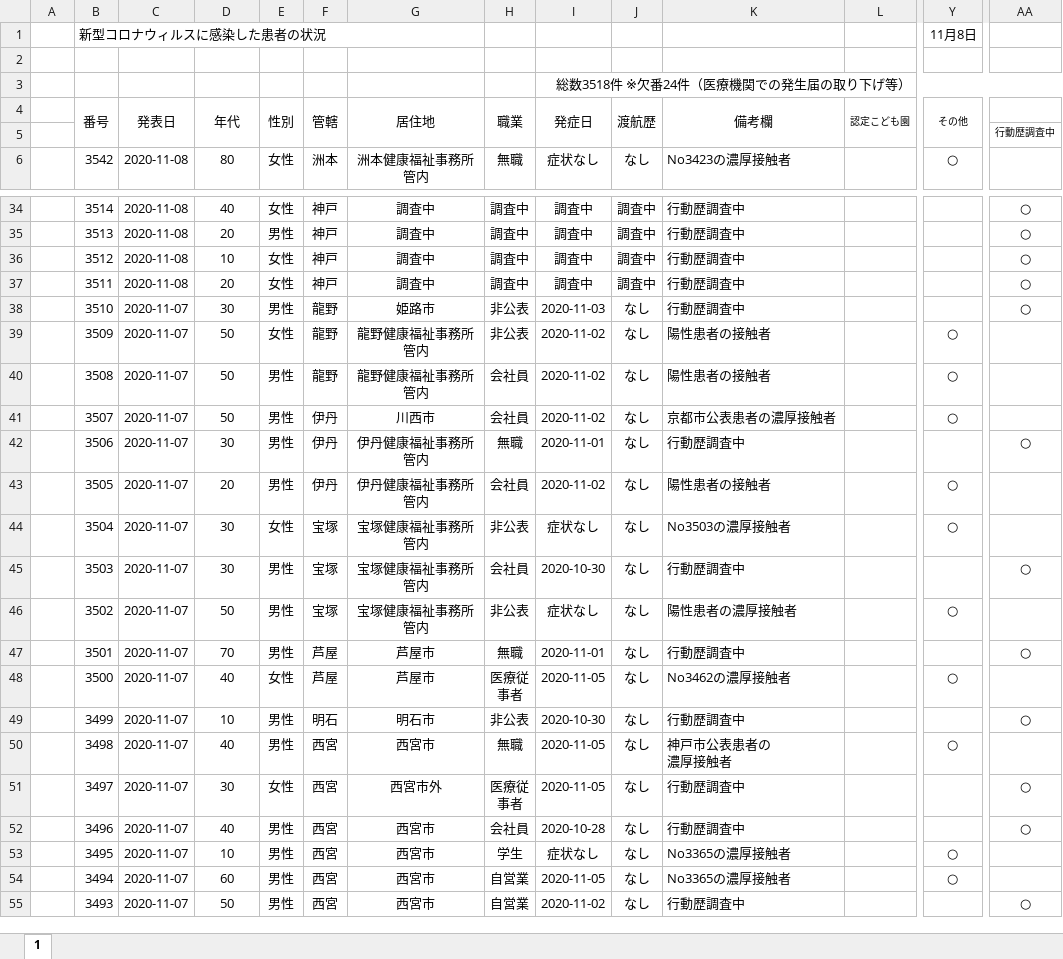
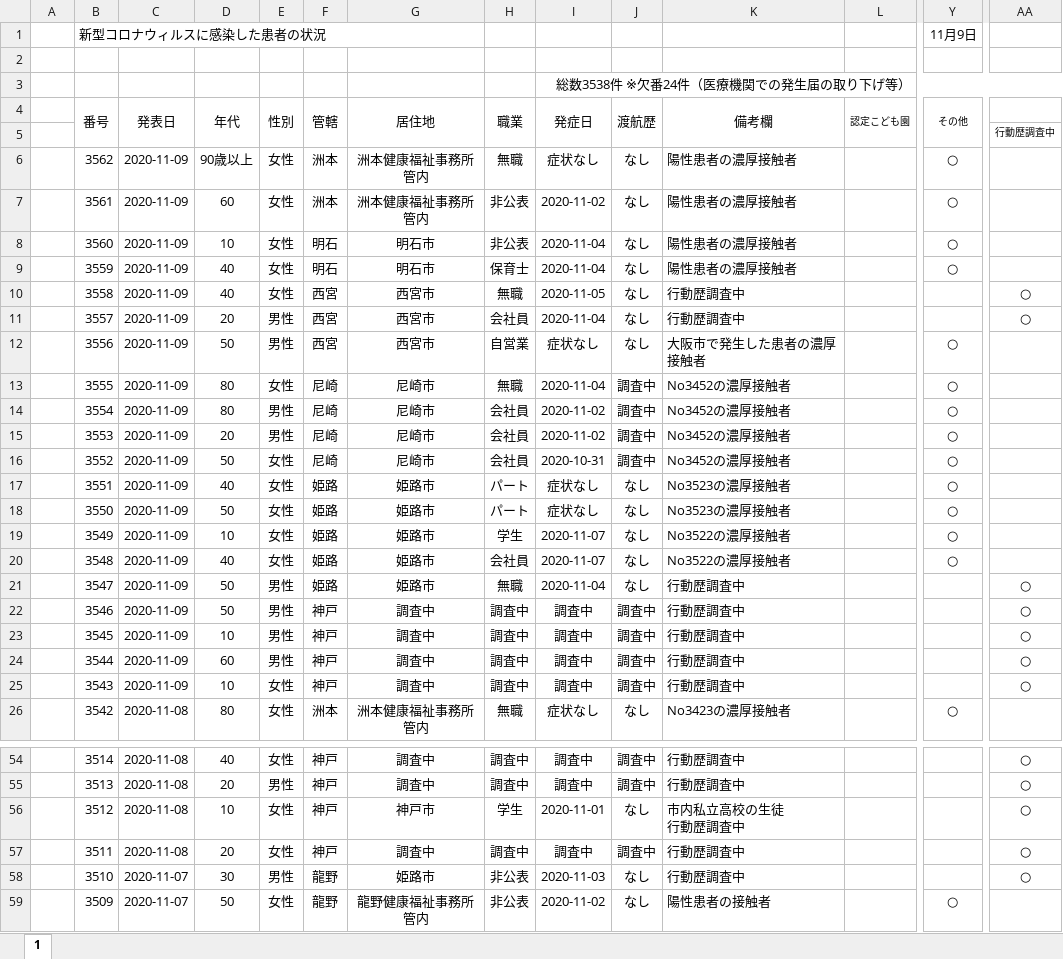
Before and after one commit to imabari/hyougo-covid19, an Excel workbook: corona-kanjajokyou.xlsx, sheet 1, drawn as a sheet; only a part is shown, gaps mark what is left out; the shorter side is filled out with more unchanged rows; values as stored, in another font and other column widths than the file's, no borders; conditional formats not drawn; addresses are those after the commit; rows hold the shown columns only; ↵ is a line break in a cell; the diff covers the shown part only; the diff names each change by its address in the sheet, - before the commit and + after, or states it on an @@ line.

```diff
--- a/corona-kanjajokyou.xlsx (sheet 1)
+++ b/corona-kanjajokyou.xlsx (sheet 1)
-Y1 (その他): 11月8日
+Y1 (その他): 11月9日
-I3 (発症日): 総数3518件 ※欠番24件（医療機関での発生届の取り下げ等）
+I3 (発症日): 総数3538件 ※欠番24件（医療機関での発生届の取り下げ等）
+row 6:  | 3562 | 2020-11-09 | 90歳以上 | 女性 | 洲本 | 洲本健康福祉事務所管内 | 無職 | 症状なし | なし | 陽性患者の濃厚接触者 |  | ○
+row 7:  | 3561 | 2020-11-09 | 60 | 女性 | 洲本 | 洲本健康福祉事務所管内 | 非公表 | 2020-11-02 | なし | 陽性患者の濃厚接触者 |  | ○
+row 8:  | 3560 | 2020-11-09 | 10 | 女性 | 明石 | 明石市 | 非公表 | 2020-11-04 | なし | 陽性患者の濃厚接触者 |  | ○
+row 9:  | 3559 | 2020-11-09 | 40 | 女性 | 明石 | 明石市 | 保育士 | 2020-11-04 | なし | 陽性患者の濃厚接触者 |  | ○
+row 10:  | 3558 | 2020-11-09 | 40 | 女性 | 西宮 | 西宮市 | 無職 | 2020-11-05 | なし | 行動歴調査中 |  |  | ○
+row 11:  | 3557 | 2020-11-09 | 20 | 男性 | 西宮 | 西宮市 | 会社員 | 2020-11-04 | なし | 行動歴調査中 |  |  | ○
+row 12:  | 3556 | 2020-11-09 | 50 | 男性 | 西宮 | 西宮市 | 自営業 | 症状なし | なし | 大阪市で発生した患者の濃厚接触者 |  | ○
+row 13:  | 3555 | 2020-11-09 | 80 | 女性 | 尼崎 | 尼崎市 | 無職 | 2020-11-04 | 調査中 | No3452の濃厚接触者 |  | ○
+row 14:  | 3554 | 2020-11-09 | 80 | 男性 | 尼崎 | 尼崎市 | 会社員 | 2020-11-02 | 調査中 | No3452の濃厚接触者 |  | ○
+row 15:  | 3553 | 2020-11-09 | 20 | 男性 | 尼崎 | 尼崎市 | 会社員 | 2020-11-02 | 調査中 | No3452の濃厚接触者 |  | ○
+row 16:  | 3552 | 2020-11-09 | 50 | 女性 | 尼崎 | 尼崎市 | 会社員 | 2020-10-31 | 調査中 | No3452の濃厚接触者 |  | ○
+row 17:  | 3551 | 2020-11-09 | 40 | 女性 | 姫路 | 姫路市 | パート | 症状なし | なし | No3523の濃厚接触者 |  | ○
+row 18:  | 3550 | 2020-11-09 | 50 | 女性 | 姫路 | 姫路市 | パート | 症状なし | なし | No3523の濃厚接触者 |  | ○
+row 19:  | 3549 | 2020-11-09 | 10 | 女性 | 姫路 | 姫路市 | 学生 | 2020-11-07 | なし | No3522の濃厚接触者 |  | ○
+row 20:  | 3548 | 2020-11-09 | 40 | 女性 | 姫路 | 姫路市 | 会社員 | 2020-11-07 | なし | No3522の濃厚接触者 |  | ○
+row 21:  | 3547 | 2020-11-09 | 50 | 男性 | 姫路 | 姫路市 | 無職 | 2020-11-04 | なし | 行動歴調査中 |  |  | ○
+row 22:  | 3546 | 2020-11-09 | 50 | 男性 | 神戸 | 調査中 | 調査中 | 調査中 | 調査中 | 行動歴調査中 |  |  | ○
+row 23:  | 3545 | 2020-11-09 | 10 | 男性 | 神戸 | 調査中 | 調査中 | 調査中 | 調査中 | 行動歴調査中 |  |  | ○
+row 24:  | 3544 | 2020-11-09 | 60 | 男性 | 神戸 | 調査中 | 調査中 | 調査中 | 調査中 | 行動歴調査中 |  |  | ○
+row 25:  | 3543 | 2020-11-09 | 10 | 女性 | 神戸 | 調査中 | 調査中 | 調査中 | 調査中 | 行動歴調査中 |  |  | ○
-G56 (居住地): 調査中
+G56 (居住地): 神戸市
-H56 (職業): 調査中
+H56 (職業): 学生
-I56 (発症日): 調査中
+I56 (発症日): 2020-11-01
-J56 (渡航歴): 調査中
+J56 (渡航歴): なし
-K56 (備考欄): 行動歴調査中
+K56 (備考欄): 市内私立高校の生徒 ↵ 行動歴調査中
```
Also changed, not shown: 2 edited cells elsewhere in this sheet, formulas that keep their value, daily_kanja.xlsx, 3 other files.
